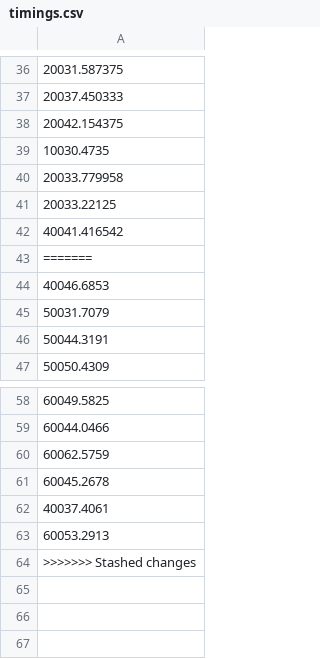
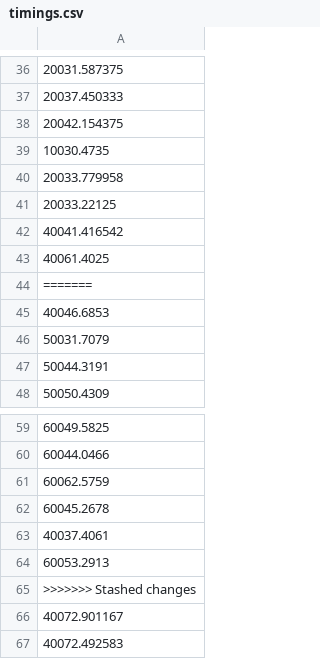
Before and after one commit to yusufibrahim254/FireFighting-Drone-Swarm, a CSV file: timings.csv, drawn as a sheet; only a part is shown, gaps mark what is left out.

```diff
--- a/timings.csv
+++ b/timings.csv
@@ -42,2 +42,3 @@
 40041.416542
+40061.4025
 =======
@@ -64 +65,3 @@
 >>>>>>> Stashed changes
+40072.901167
+40072.492583
```
Also changed, not shown: 2 other files.
